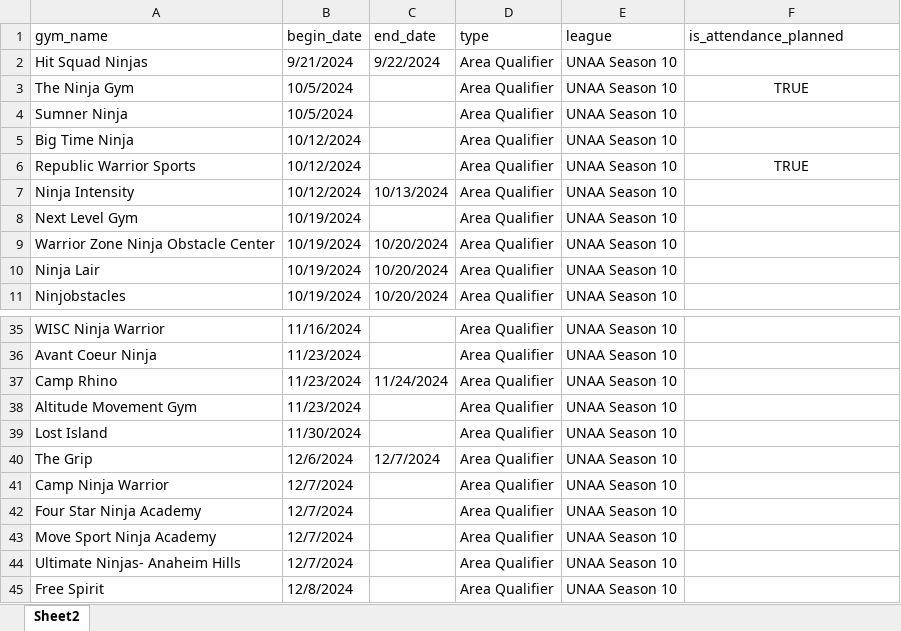
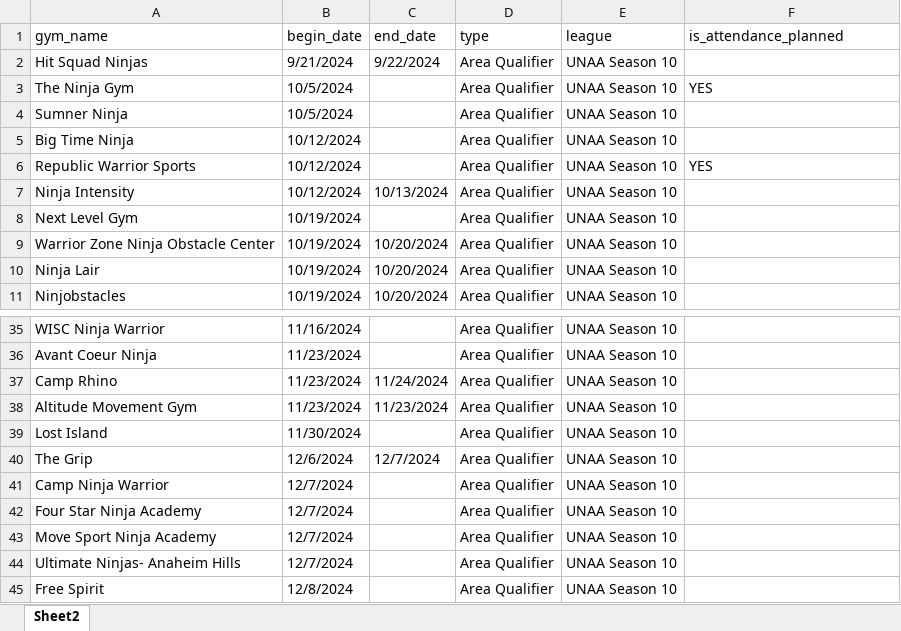
Before and after one commit to mjremijan/ferris-anw, an Excel workbook: competitions-to-import.xlsx, sheet Sheet2, drawn as a sheet; only a part is shown, gaps mark what is left out; values as stored, in another font and other column widths than the file's, no borders; the diff covers the shown part only; the diff names each change by its address in the sheet, - before the commit and + after, or states it on an @@ line.

```diff
--- a/competitions-to-import.xlsx (sheet Sheet2)
+++ b/competitions-to-import.xlsx (sheet Sheet2)
-F3 (is_attendance_planned): TRUE
+F3 (is_attendance_planned): YES
-F3 alignment: center
+F3 alignment: left
-F6 (is_attendance_planned): TRUE
+F6 (is_attendance_planned): YES
-F6 alignment: center
+F6 alignment: left
-C38 (end_date): (empty)
+C38 (end_date): 11/23/2024
```
Also changed, not shown: 10 added rows, 2 removed rows and 8 edited cells elsewhere in this sheet, unaa-events-from-website.xlsx, 3 other files.
